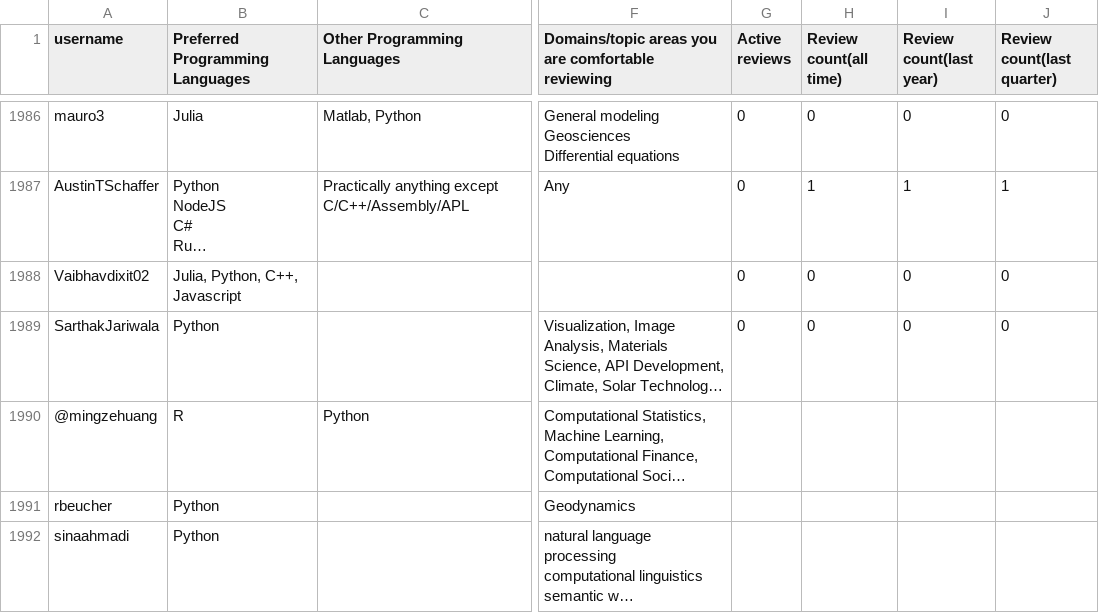
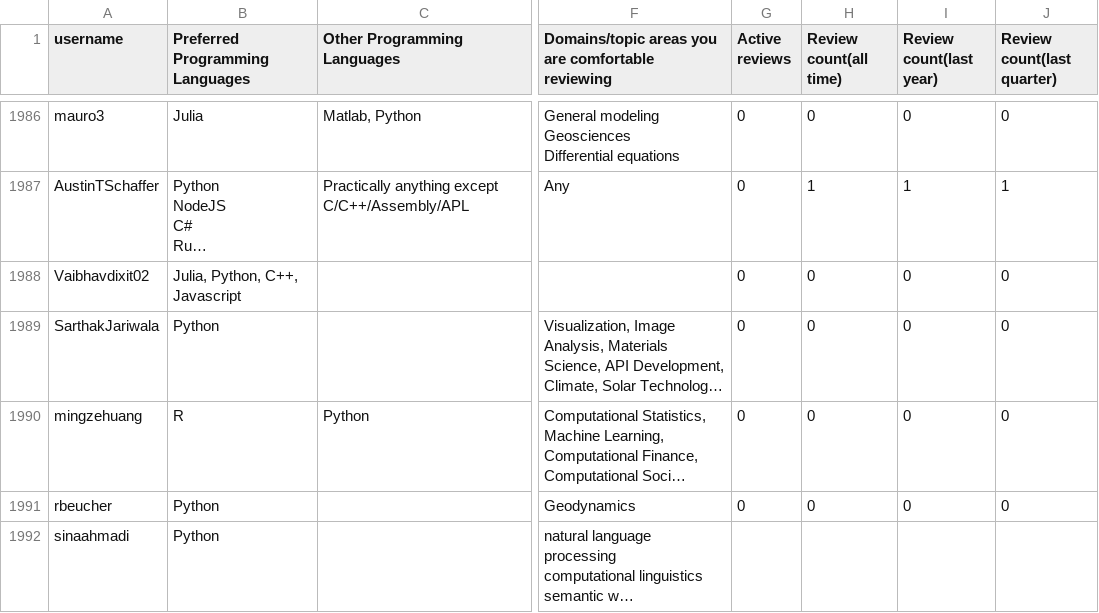
Before and after one commit to arjunsavel/CV, a CSV file: scripts/test.csv, drawn as a sheet; only a part is shown, gaps mark what is left out; long unchanged cells end in …; the diff covers the shown part only; the diff names each change by its address in the sheet, - before the commit and + after, or states it on an @@ line.

```diff
--- a/scripts/test.csv
+++ b/scripts/test.csv
-A1990 (username): @mingzehuang
+A1990 (username): mingzehuang
-G1990:G1991 (Active reviews): (empty)
+G1990:G1991 (Active reviews): 0
-H1990:H1991 (Review count(all time)): (empty)
+H1990:H1991 (Review count(all time)): 0
-I1990:I1991 (Review count(last year)): (empty)
+I1990:I1991 (Review count(last year)): 0
-J1990:J1991 (Review count(last quarter)): (empty)
+J1990:J1991 (Review count(last quarter)): 0
```
Also changed, not shown: 2 added rows and 18 edited cells elsewhere in this file.
